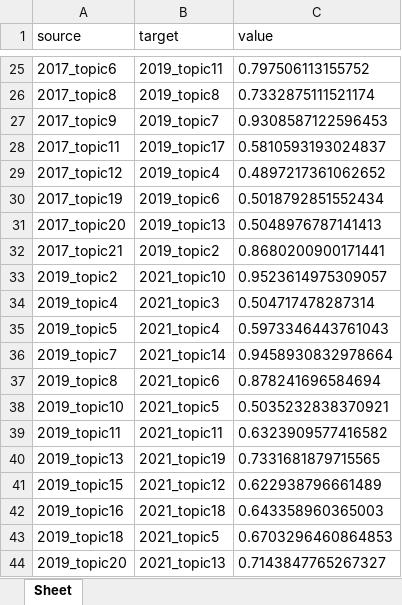
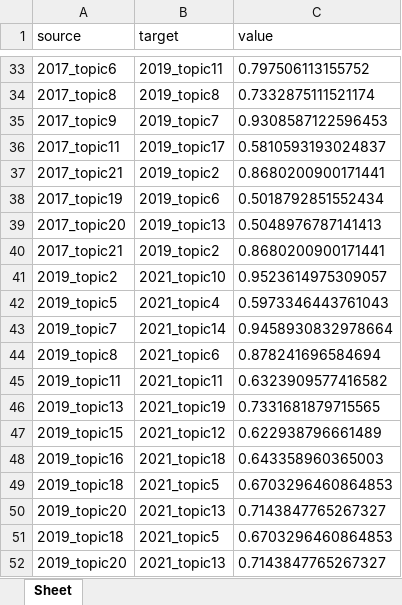
Before and after one commit to McFly-byte/SPTR, an Excel workbook: pythonProject/BDP数据.xlsx, sheet Sheet, drawn as a sheet; only a part is shown, gaps mark what is left out; values as stored, in another font and other column widths than the file's, no borders; removed rows and columns are numbered as before the commit, all else as after; the diff covers the shown part only; the diff names each change by its address in the sheet, - before the commit and + after, or states it on an @@ line.

```diff
--- a/pythonProject/BDP数据.xlsx (sheet Sheet)
+++ b/pythonProject/BDP数据.xlsx (sheet Sheet)
-row 29: 2017_topic12 | 2019_topic4 | 0.4897217361062652
+row 37: 2017_topic21 | 2019_topic2 | 0.8680200900171441
-row 34: 2019_topic4 | 2021_topic3 | 0.504717478287314
-row 38: 2019_topic10 | 2021_topic5 | 0.5035232838370921
+row 49: 2019_topic18 | 2021_topic5 | 0.6703296460864853
+row 50: 2019_topic20 | 2021_topic13 | 0.7143847765267327
```
Also changed, not shown: 11 added rows, 3 removed rows and 8 edited cells elsewhere in this sheet, pythonProject/topic_cosine_lda_2008_2011.xlsx, pythonProject/zhutici_2021.xlsx, 21 other files.
